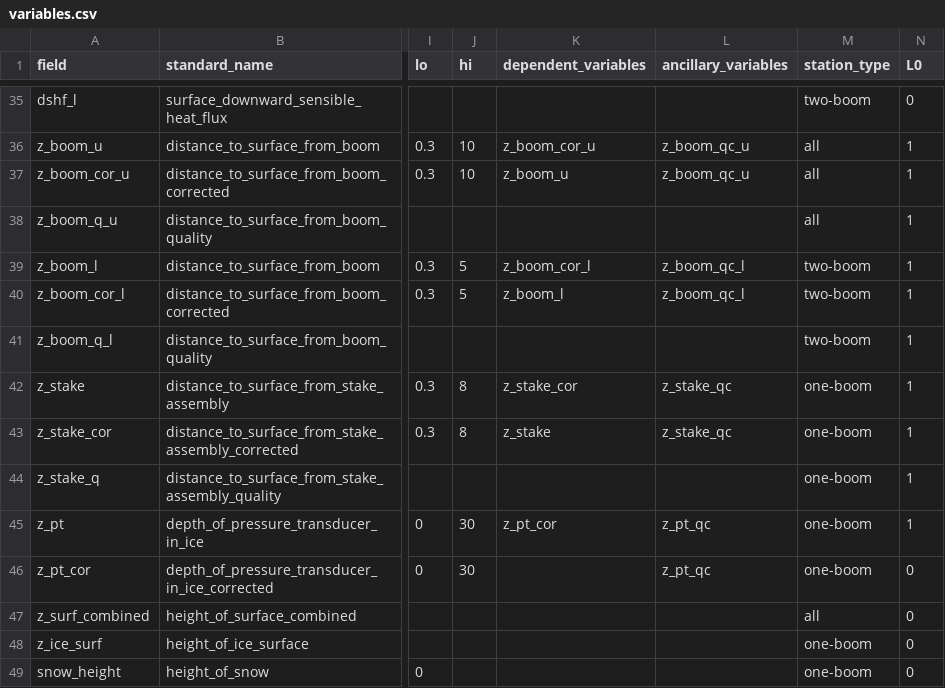
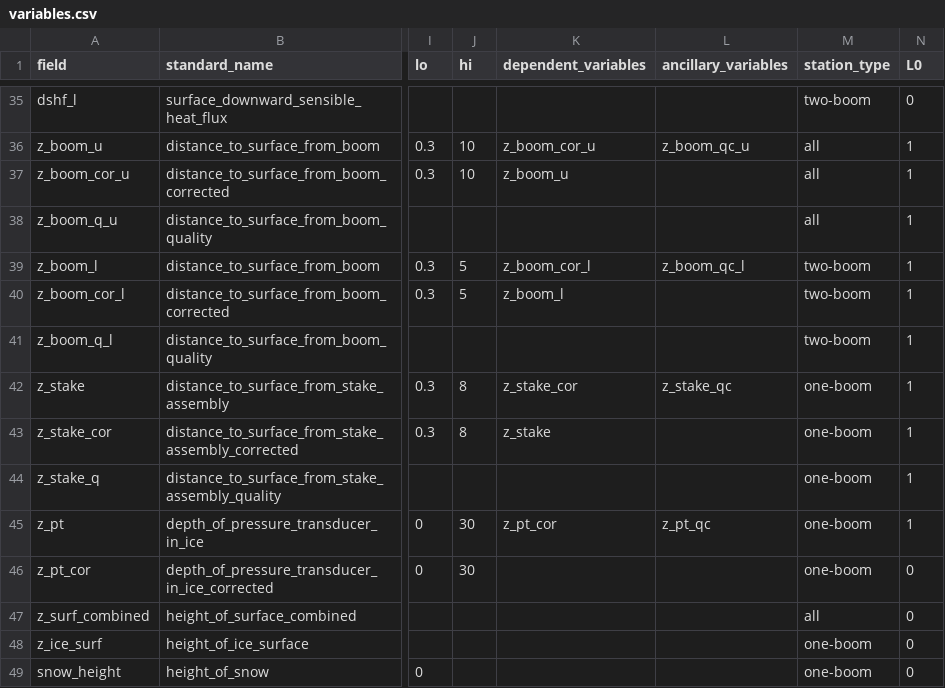
Before and after one commit to GEUS-Glaciology-and-Climate/pypromice, a CSV file: src/pypromice/resources/variables.csv, drawn as a sheet; only a part is shown, gaps mark what is left out; the diff covers the shown part only; the diff names each change by its address in the sheet, - before the commit and + after, or states it on an @@ line.

Commit message:
QC variables initiated from variables.csv resource

```diff
--- a/src/pypromice/resources/variables.csv
+++ b/src/pypromice/resources/variables.csv
-L37 (ancillary_variables): z_boom_qc_u
+L37 (ancillary_variables): (empty)
-L40 (ancillary_variables): z_boom_qc_l
+L40 (ancillary_variables): (empty)
-L43 (ancillary_variables): z_stake_qc
+L43 (ancillary_variables): (empty)
-L46 (ancillary_variables): z_pt_qc
+L46 (ancillary_variables): (empty)
```
Also changed, not shown: 1 added row and 19 edited cells elsewhere in this file, 10 other files.
